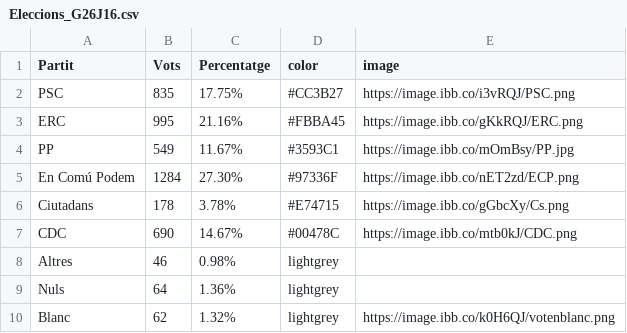
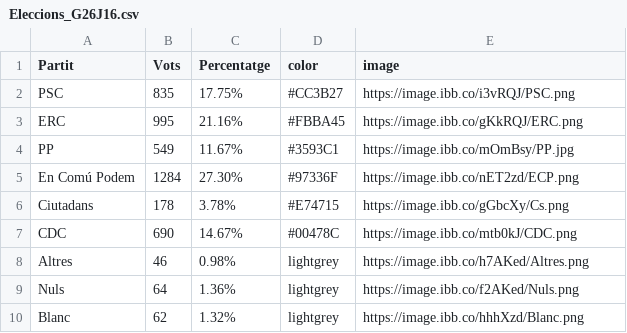
Before and after one commit to pauturvalles/universitatdegirona, a CSV file: csv/Eleccions_G26J16.csv, drawn as a sheet.

Commit message:
Update Eleccions_G26J16.csv

```diff
--- a/csv/Eleccions_G26J16.csv
+++ b/csv/Eleccions_G26J16.csv
@@ -7,4 +7,4 @@ Ciutadans,178,3.78%,#E74715,https://image.ibb.co/gGbcXy/Cs.png
 CDC,690,14.67%,#00478C,https://image.ibb.co/mtb0kJ/CDC.png
-Altres,46,0.98%,lightgrey,
-Nuls,64,1.36%,lightgrey,
-Blanc,62,1.32%,lightgrey,https://image.ibb.co/k0H6QJ/votenblanc.png
+Altres,46,0.98%,lightgrey,https://image.ibb.co/h7AKed/Altres.png
+Nuls,64,1.36%,lightgrey,https://image.ibb.co/f2AKed/Nuls.png
+Blanc,62,1.32%,lightgrey,https://image.ibb.co/hhhXzd/Blanc.png
```
